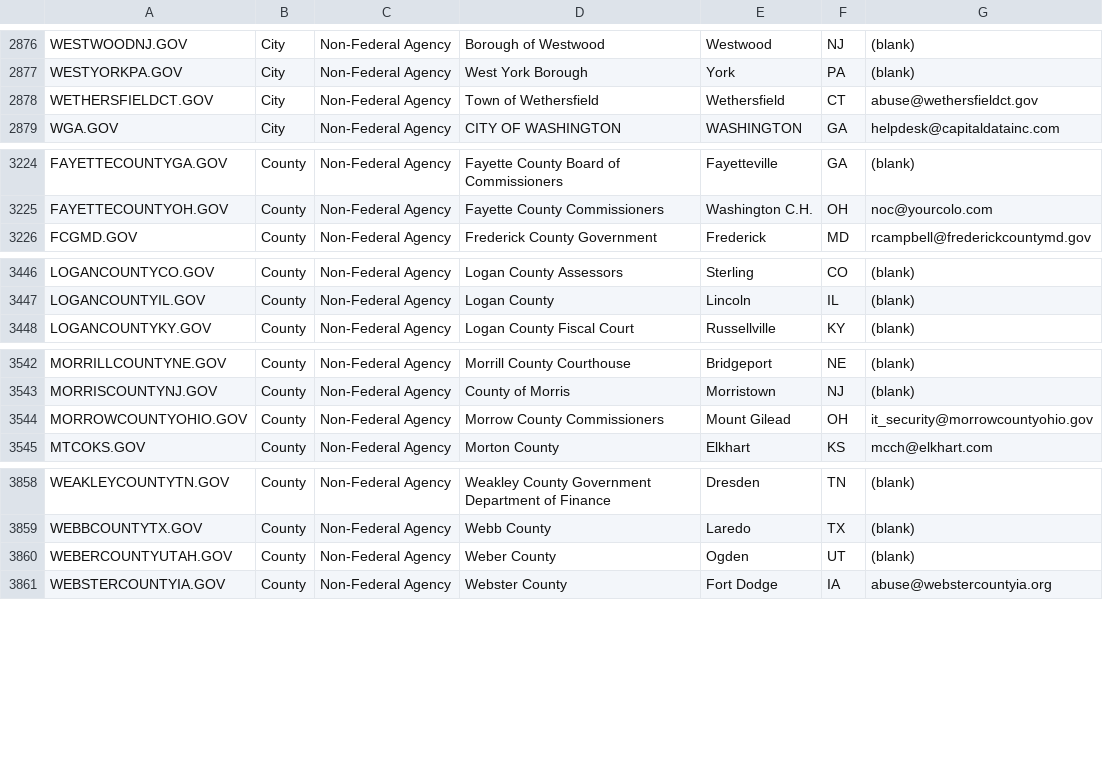
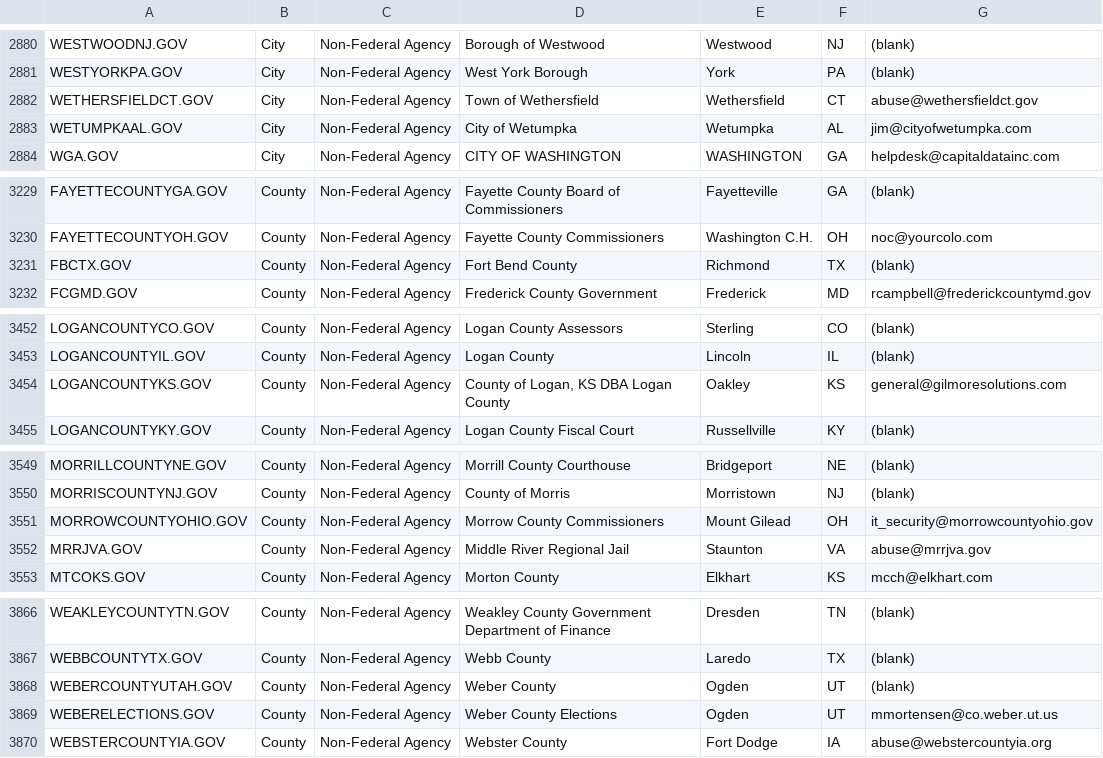
Before and after one commit to cisagov/dotgov-data, a CSV file: current-full.csv, drawn as a sheet; only a part is shown, gaps mark what is left out; the diff covers the shown part only.

```diff
--- a/current-full.csv
+++ b/current-full.csv
@@ -2878,2 +2882,3 @@ WESTYORKPA.GOV,City,Non-Federal Agency,West York Borough,York,PA,(blank)
 WETHERSFIELDCT.GOV,City,Non-Federal Agency,Town of Wethersfield,Wethersfield,CT,abuse@wethersfieldct.gov
+WETUMPKAAL.GOV,City,Non-Federal Agency,City of Wetumpka,Wetumpka,AL,jim@cityofwetumpka.com
 WGA.GOV,City,Non-Federal Agency,CITY OF WASHINGTON,WASHINGTON,GA,helpdesk@capitaldatainc.com
@@ -3225,2 +3230,3 @@ FAYETTECOUNTYGA.GOV,County,Non-Federal Agency,Fayette County Board of Commission
 FAYETTECOUNTYOH.GOV,County,Non-Federal Agency,Fayette County Commissioners,Washington C.H.,OH,noc@yourcolo.com
+FBCTX.GOV,County,Non-Federal Agency,Fort Bend County,Richmond,TX,(blank)
 FCGMD.GOV,County,Non-Federal Agency,Frederick County Government,Frederick,MD,rcampbell@frederickcountymd.gov
@@ -3447,2 +3453,3 @@ LOGANCOUNTYCO.GOV,County,Non-Federal Agency,Logan County Assessors,Sterling,CO,(
 LOGANCOUNTYIL.GOV,County,Non-Federal Agency,Logan County,Lincoln,IL,(blank)
+LOGANCOUNTYKS.GOV,County,Non-Federal Agency,"County of Logan, KS DBA Logan County",Oakley,KS,general@gilmoresolutions.com
 LOGANCOUNTYKY.GOV,County,Non-Federal Agency,Logan County Fiscal Court,Russellville,KY,(blank)
@@ -3544,2 +3551,3 @@ MORRISCOUNTYNJ.GOV,County,Non-Federal Agency,County of Morris,Morristown,NJ,(bla
 MORROWCOUNTYOHIO.GOV,County,Non-Federal Agency,Morrow County Commissioners,Mount Gilead,OH,it_security@morrowcountyohio.gov
+MRRJVA.GOV,County,Non-Federal Agency,Middle River Regional Jail,Staunton,VA,abuse@mrrjva.gov
 MTCOKS.GOV,County,Non-Federal Agency,Morton County,Elkhart,KS,mcch@elkhart.com
@@ -3860,2 +3868,3 @@ WEBBCOUNTYTX.GOV,County,Non-Federal Agency,Webb County,Laredo,TX,(blank)
 WEBERCOUNTYUTAH.GOV,County,Non-Federal Agency,Weber County ,Ogden,UT,(blank)
+WEBERELECTIONS.GOV,County,Non-Federal Agency,Weber County Elections,Ogden,UT,mmortensen@co.weber.ut.us
 WEBSTERCOUNTYIA.GOV,County,Non-Federal Agency,Webster County,Fort Dodge,IA,abuse@webstercountyia.org
```
Also changed, not shown: 5 added rows, 2 removed rows and 14 edited cells elsewhere in this file, current-federal.csv.
